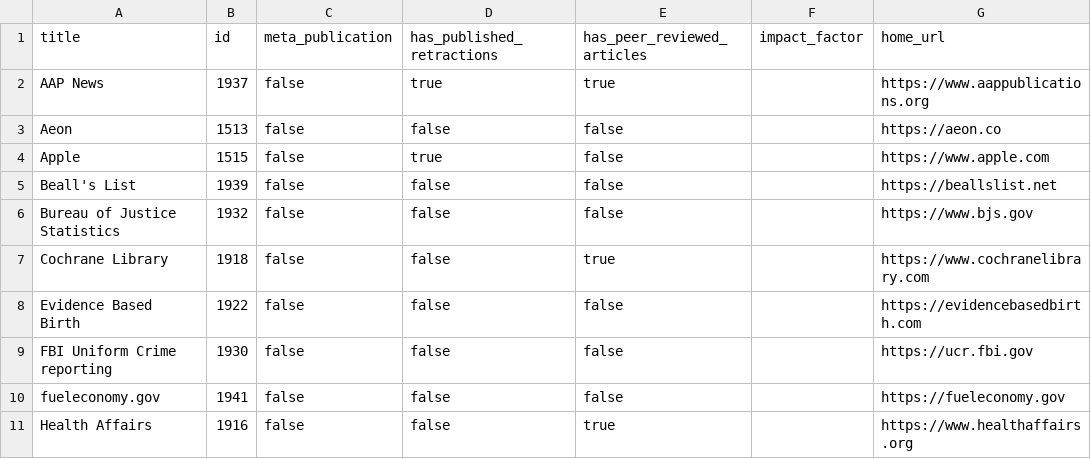
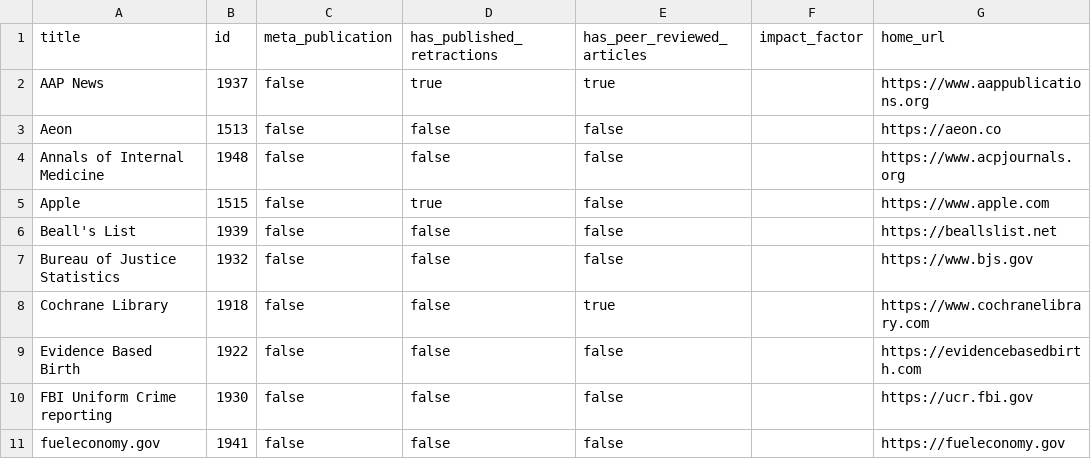
Before and after one commit to convus/legacy-convus_content, a CSV file: publications.csv, drawn as a sheet; only a part is shown; the shorter side is filled out with more unchanged rows.

Commit message:
Reconciliation: 2020-12-13

```diff
--- a/publications.csv
+++ b/publications.csv
@@ -3,2 +3,3 @@ AAP News,1937,false,true,true,,https://www.aappublications.org
 Aeon,1513,false,false,false,,https://aeon.co
+Annals of Internal Medicine,1948,false,false,false,,https://www.acpjournals.org
 Apple,1515,false,true,false,,https://www.apple.com
```
